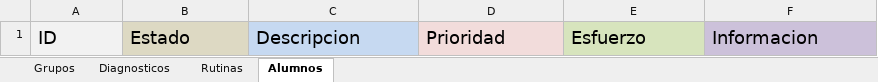
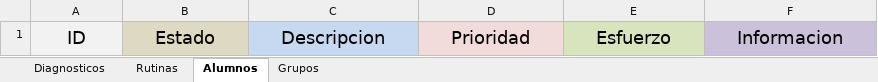
Before and after one commit to albertosoftco/came, an Excel workbook: Documentos/Pruebas/Feedback.xlsx, sheet Alumnos, drawn as a sheet; values as stored, in another font and other column widths than the file's, no borders; the diff names each change by its address in the sheet, - before the commit and + after, or states it on an @@ line.

```diff
--- a/Documentos/Pruebas/Feedback.xlsx (sheet Alumnos)
+++ b/Documentos/Pruebas/Feedback.xlsx (sheet Alumnos)
@@ sheet tab order changed: Diagnosticos | Rutinas | Alumnos | Grupos @@
-A1:F1 alignment: left
+A1:F1 alignment: center
```
Also changed, not shown: sheet Grupos, sheet Rutinas, sheet Diagnosticos.
